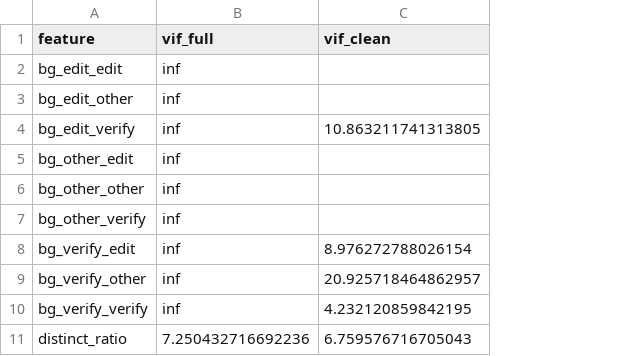
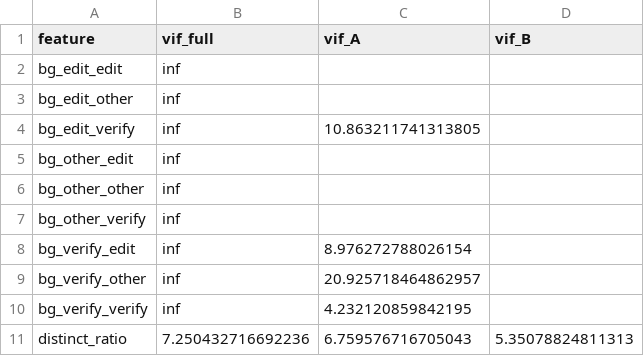
Before and after one commit to Kiruha667/diss, a CSV file: outputs/e6_vif.csv, drawn as a sheet; only a part is shown; the diff names each change by its address in the sheet, - before the commit and + after, or states it on an @@ line.

Commit message:
E6 blocks 2-3: variant B (no n-gram frequencies) as main set, utility metrics
Variant B: 20 features, AUROC 0.687 (full 47: 0.691, E5: 0.684); anchor 2nd by |SHAP|
with the expected sign, VIF 16.4. Block 3: precision@10% 0.693 (lift 1.99), better than
length only, not different from E5; isotonic calibration brings no gain.

```diff
--- a/outputs/e6_vif.csv
+++ b/outputs/e6_vif.csv
+column D (vif_B), row 11: 5.35078824811313
-C1: vif_clean
+C1: vif_A
```
Also changed, not shown: outputs/e6_summary.csv, 7 other files.
